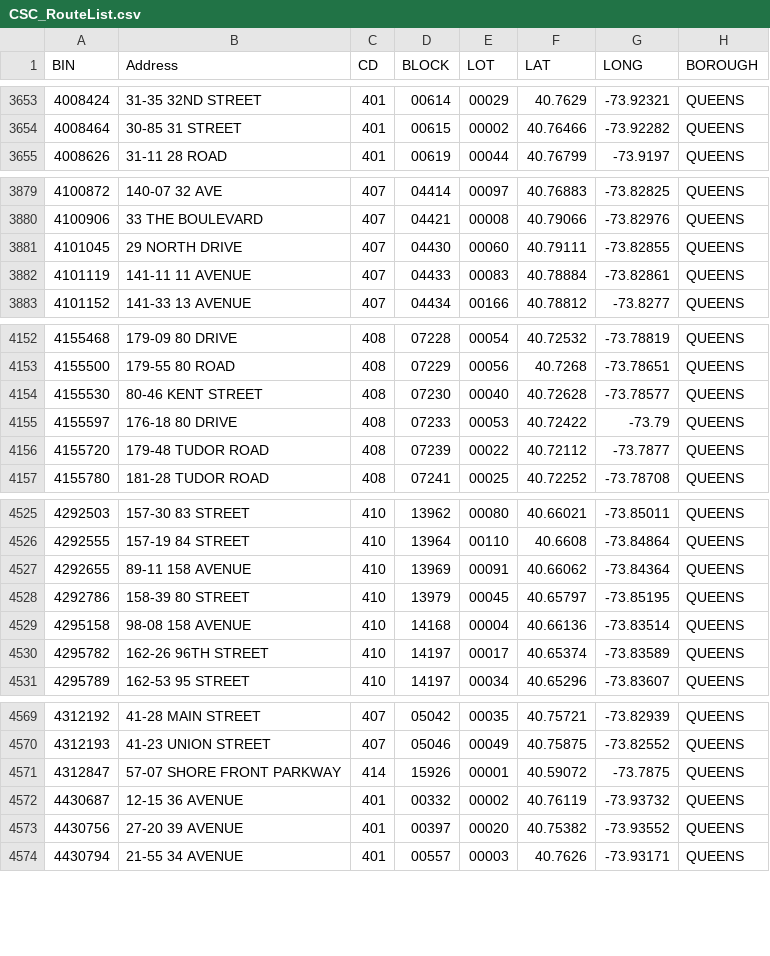
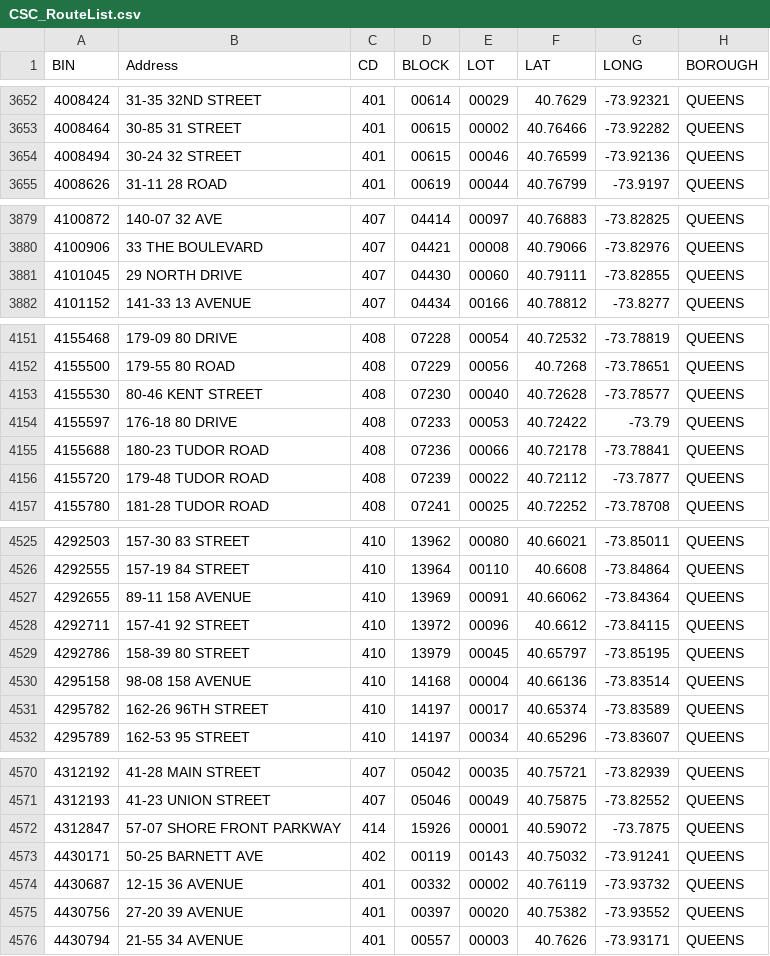
Before and after one commit to NYCDOB/SiteSafety_V2, a CSV file: data/CSC_RouteList.csv, drawn as a sheet; only a part is shown, gaps mark what is left out; removed rows and columns are numbered as before the commit, all else as after; the diff covers the shown part only; the diff names each change by its address in the sheet, - before the commit and + after, or states it on an @@ line.

```diff
--- a/data/CSC_RouteList.csv
+++ b/data/CSC_RouteList.csv
+row 3654: 4008494 | 30-24 32 STREET | 401 | 00615 | 00046 | 40.76599 | -73.92136 | QUEENS
-row 3882: 4101119 | 141-11 11 AVENUE | 407 | 04433 | 00083 | 40.78884 | -73.82861 | QUEENS
+row 4155: 4155688 | 180-23 TUDOR ROAD | 408 | 07236 | 00066 | 40.72178 | -73.78841 | QUEENS
+row 4528: 4292711 | 157-41 92 STREET | 410 | 13972 | 00096 | 40.6612 | -73.84115 | QUEENS
+row 4573: 4430171 | 50-25 BARNETT AVE | 402 | 00119 | 00143 | 40.75032 | -73.91241 | QUEENS
```
Also changed, not shown: 10 added rows and 9 removed rows elsewhere in this file, 1 other file.
